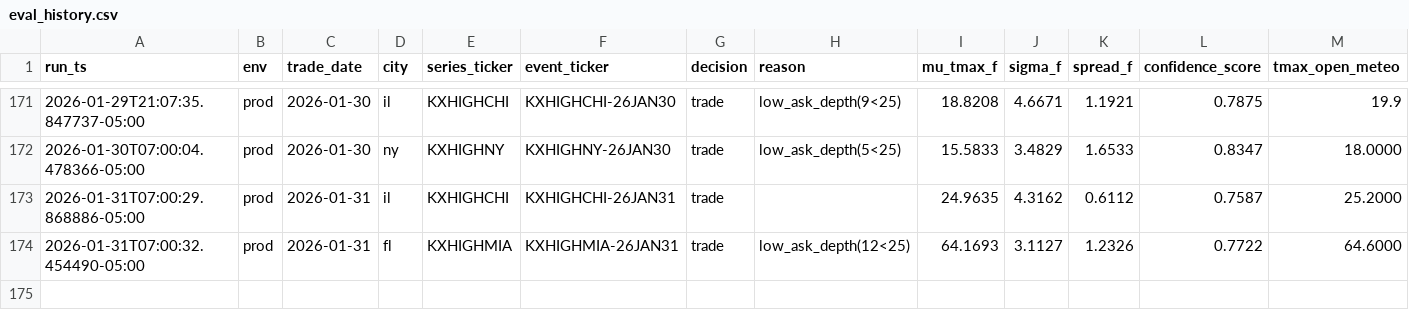
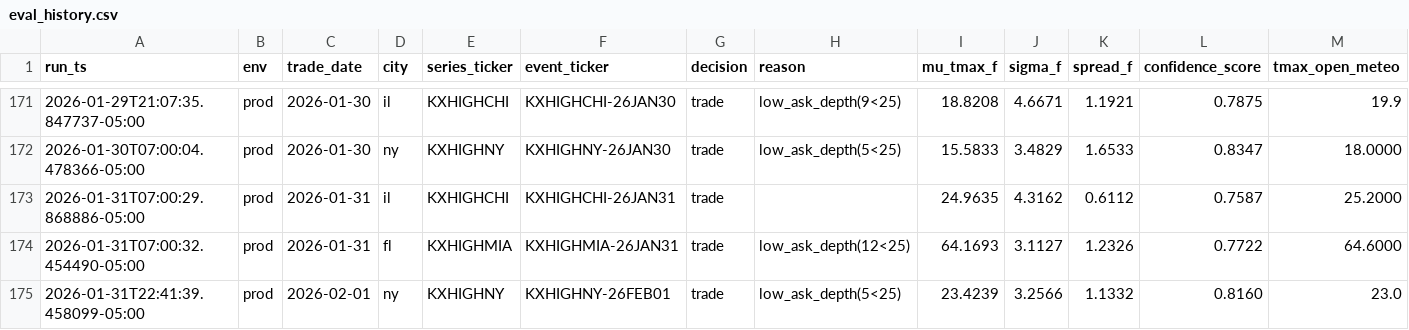
Before and after one commit to JHenzi/weatherbots, a CSV file: Data/eval_history.csv, drawn as a sheet; only a part is shown, gaps mark what is left out; rows hold the shown columns only; the diff names each change by its address in the sheet, - before the commit and + after, or states it on an @@ line.

```diff
--- a/Data/eval_history.csv
+++ b/Data/eval_history.csv
+row 175: 2026-01-31T22:41:39.458099-05:00 | prod | 2026-02-01 | ny | KXHIGHNY | KXHIGHNY-26FEB01 | trade | low_ask_depth(5<25) | 23.4239 | 3.2566 | 1.1332 | 0.8160 | 23.0
```
Also changed, not shown: Data/decisions_history.csv, Data/trades_history.csv, 35 other files.
